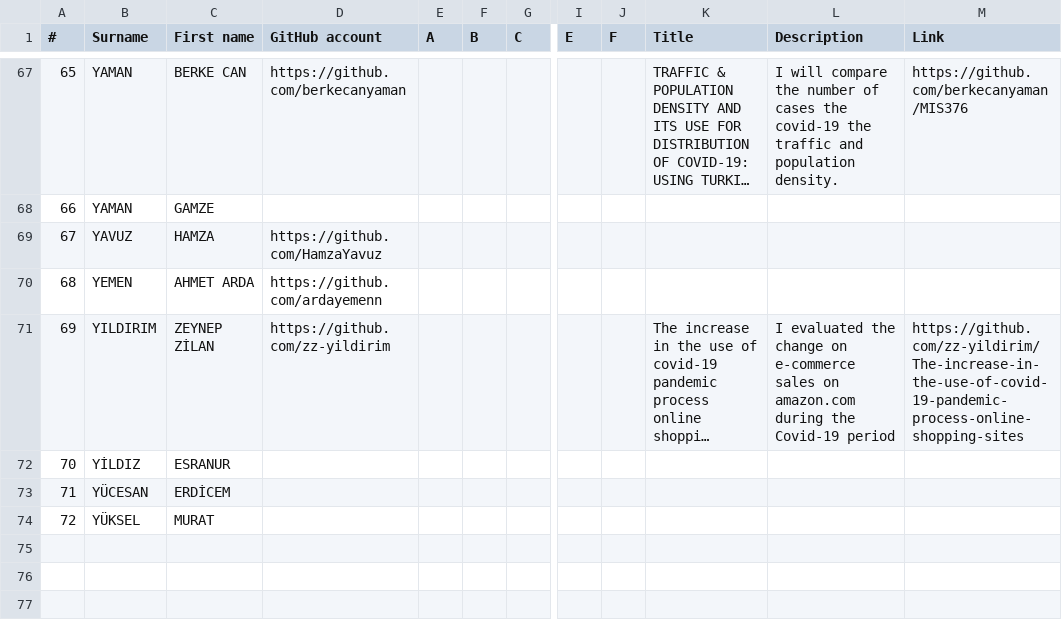
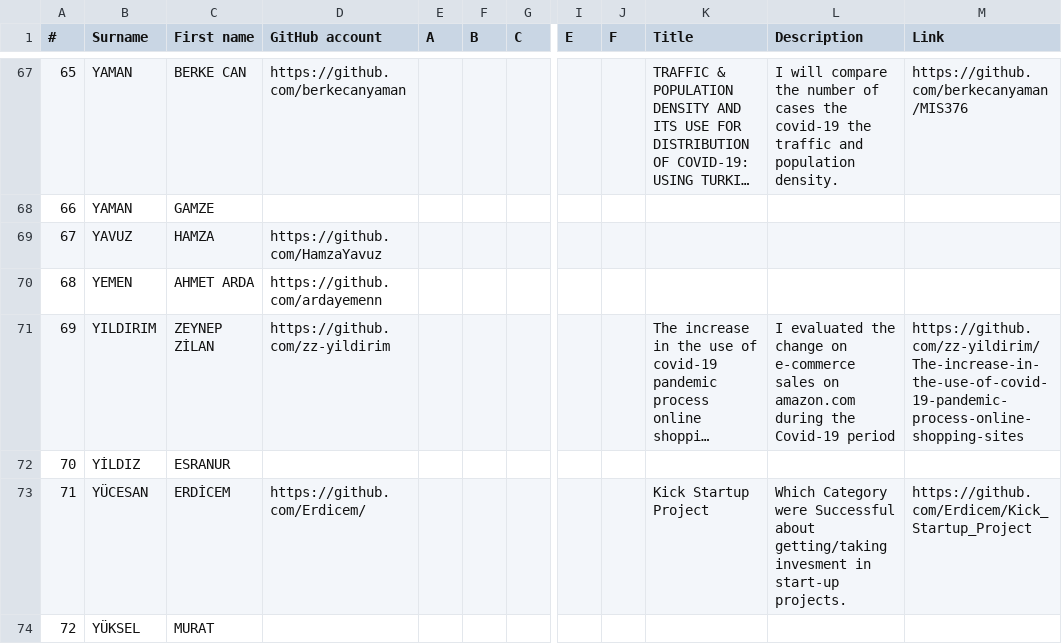
Before and after one commit to hkilter/data-visualization-project, a CSV file: project-list.csv, drawn as a sheet; only a part is shown, gaps mark what is left out; long unchanged cells end in …; the diff names each change by its address in the sheet, - before the commit and + after, or states it on an @@ line.

Commit message:
Update project-list.csv

```diff
--- a/project-list.csv
+++ b/project-list.csv
-D73 (GitHub account): (empty)
+D73 (GitHub account): https://github.com/Erdicem/
-K73 (Title): (empty)
+K73 (Title): Kick Startup Project
-L73 (Description): (empty)
+L73 (Description): Which Category were Successful about getting/taking invesment in start-up projects.
-M73 (Link): (empty)
+M73 (Link): https://github.com/Erdicem/Kick_Startup_Project
```
